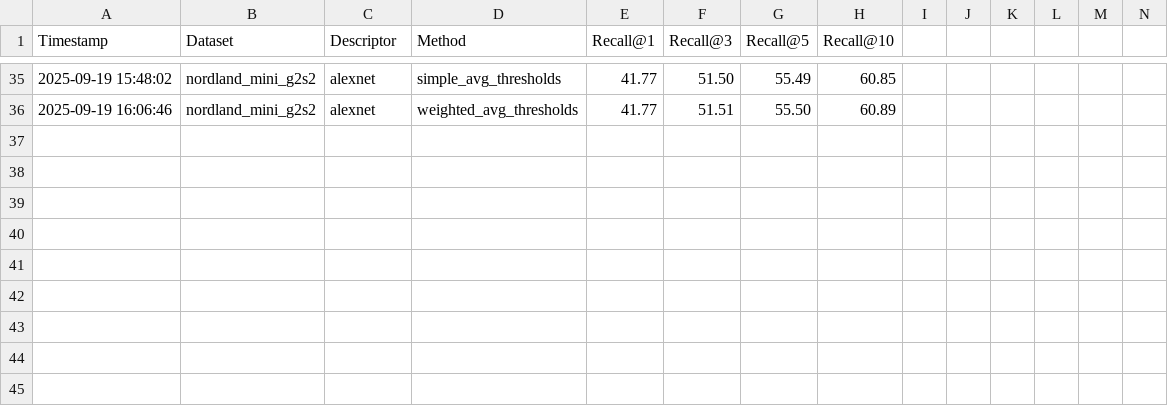
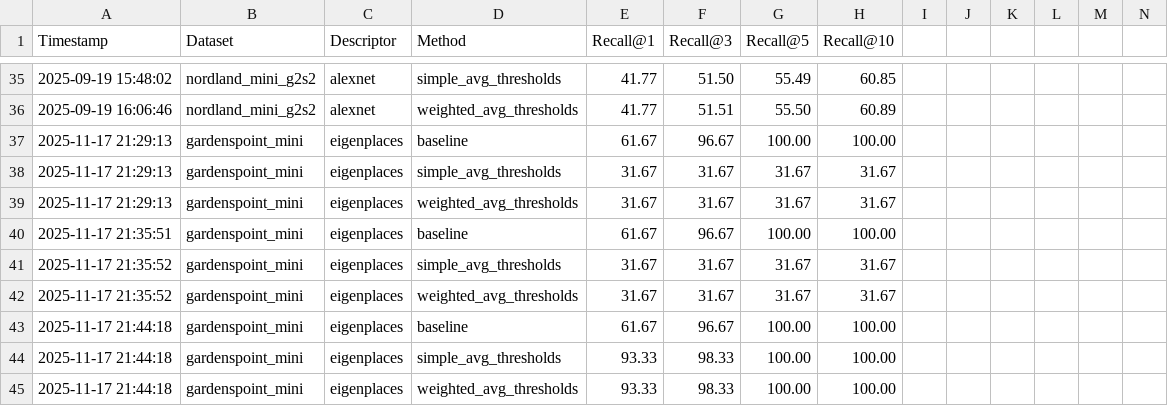
Before and after one commit to NickTrinh/VPR_Tutorial, a CSV file: results/comparison/recall_at_k.csv, drawn as a sheet; only a part is shown, gaps mark what is left out; rows hold the shown columns only; the diff names each change by its address in the sheet, - before the commit and + after, or states it on an @@ line.

```diff
--- a/results/comparison/recall_at_k.csv
+++ b/results/comparison/recall_at_k.csv
+row 37: 2025-11-17 21:29:13 | gardenspoint_mini | eigenplaces | baseline | 61.67 | 96.67 | 100.00 | 100.00
+row 38: 2025-11-17 21:29:13 | gardenspoint_mini | eigenplaces | simple_avg_thresholds | 31.67 | 31.67 | 31.67 | 31.67
+row 39: 2025-11-17 21:29:13 | gardenspoint_mini | eigenplaces | weighted_avg_thresholds | 31.67 | 31.67 | 31.67 | 31.67
+row 40: 2025-11-17 21:35:51 | gardenspoint_mini | eigenplaces | baseline | 61.67 | 96.67 | 100.00 | 100.00
+row 41: 2025-11-17 21:35:52 | gardenspoint_mini | eigenplaces | simple_avg_thresholds | 31.67 | 31.67 | 31.67 | 31.67
+row 42: 2025-11-17 21:35:52 | gardenspoint_mini | eigenplaces | weighted_avg_thresholds | 31.67 | 31.67 | 31.67 | 31.67
+row 43: 2025-11-17 21:44:18 | gardenspoint_mini | eigenplaces | baseline | 61.67 | 96.67 | 100.00 | 100.00
+row 44: 2025-11-17 21:44:18 | gardenspoint_mini | eigenplaces | simple_avg_thresholds | 93.33 | 98.33 | 100.00 | 100.00
+row 45: 2025-11-17 21:44:18 | gardenspoint_mini | eigenplaces | weighted_avg_thresholds | 93.33 | 98.33 | 100.00 | 100.00
```
Also changed, not shown: 4 other files.
